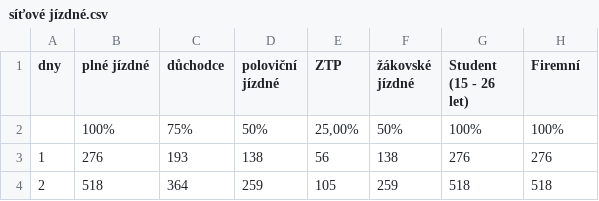
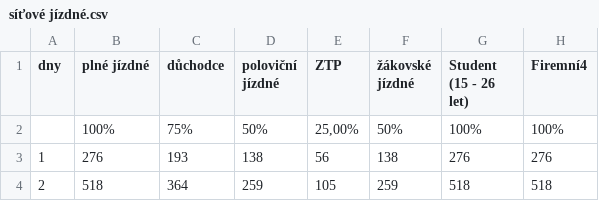
Before and after one commit to hloml/Kalkulacka, a CSV file: WebPovedCalculator/Content/tarifs/síťové jízdné.csv, drawn as a sheet; only a part is shown.

Commit message:
fixed category order, counting for year tariff

```diff
--- a/WebPovedCalculator/Content/tarifs/síťové jízdné.csv
+++ b/WebPovedCalculator/Content/tarifs/síťové jízdné.csv
@@ -1,2 +1,2 @@
-dny;plné jízdné;důchodce;poloviční jízdné;ZTP;žákovské jízdné;Student (15 - 26 let);Firemní
+dny;plné jízdné;důchodce;poloviční jízdné;ZTP;žákovské jízdné;Student (15 - 26 let);Firemní4
 ;100%;75%;50%;25,00%;50%;100%;100%
```
Also changed, not shown: 2 other files.
